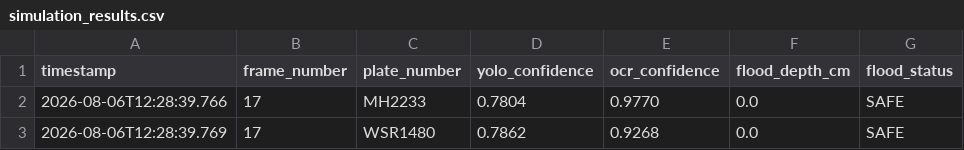
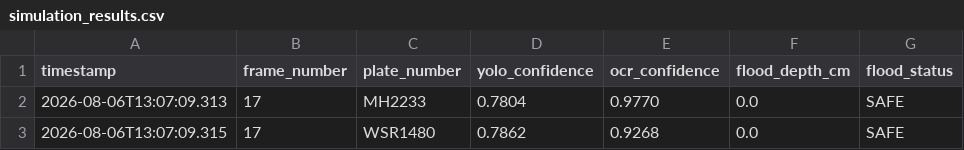
Before and after one commit to NeonicFlames/NEXTCON-Smart-Flood-Monitoring-Automatic-Number-Plate-Recognition-NPR-System, a CSV file: Codes/simulation/simulation_results.csv, drawn as a sheet; only a part is shown; the diff names each change by its address in the sheet, - before the commit and + after, or states it on an @@ line.

```diff
--- a/Codes/simulation/simulation_results.csv
+++ b/Codes/simulation/simulation_results.csv
-A2 (timestamp): 2026-08-06T12:28:39.766
+A2 (timestamp): 2026-08-06T13:07:09.313
-A3 (timestamp): 2026-08-06T12:28:39.769
+A3 (timestamp): 2026-08-06T13:07:09.315
```
Also changed, not shown: 1 other file.
